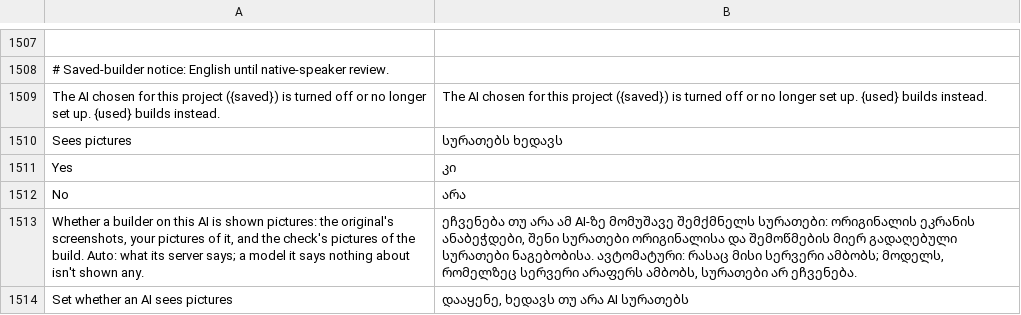
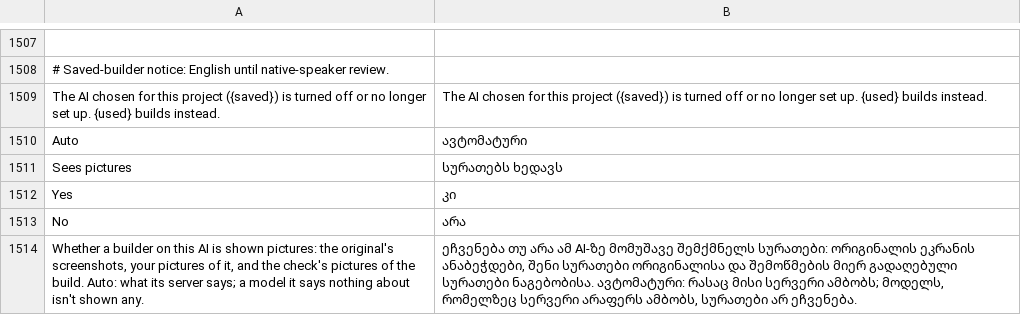
Before and after one commit to storytold/craft-anything, a TSV file: crates/ui-egui/src/i18n/ka/core.tsv, drawn as a sheet; only a part is shown, gaps mark what is left out; the shorter side is filled out with more unchanged rows; the diff names each change by its address in the sheet, - before the commit and + after, or states it on an @@ line.

```diff
--- a/crates/ui-egui/src/i18n/ka/core.tsv
+++ b/crates/ui-egui/src/i18n/ka/core.tsv
+row 1510: Auto | ავტომატური
```
Also changed, not shown: crates/ui-egui/src/i18n/cs/core.tsv, crates/ui-egui/src/i18n/de/core.tsv, 10 other files.
